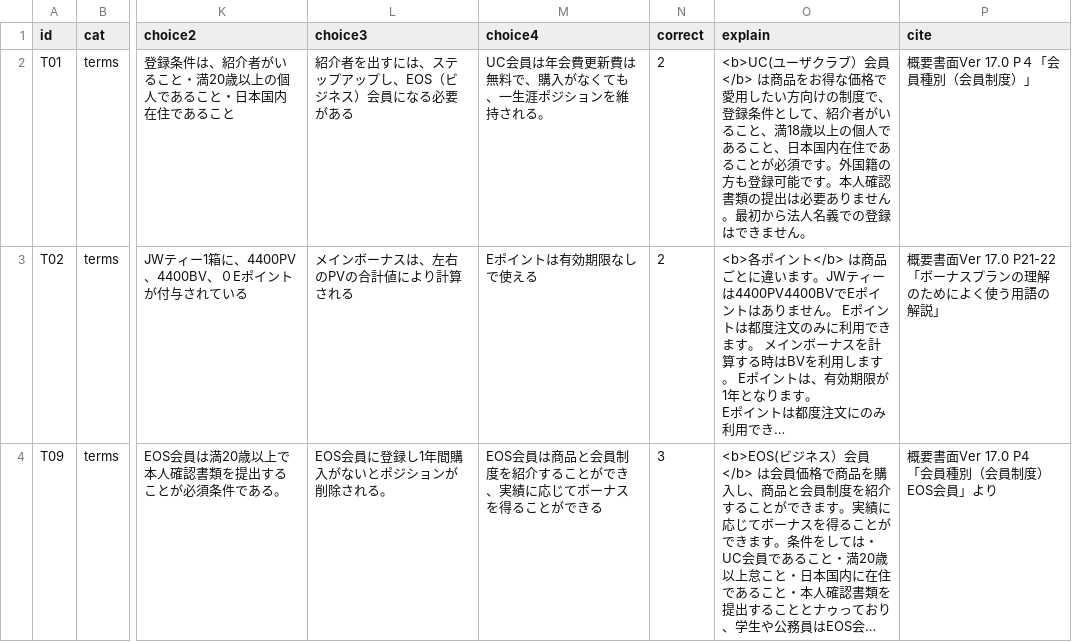
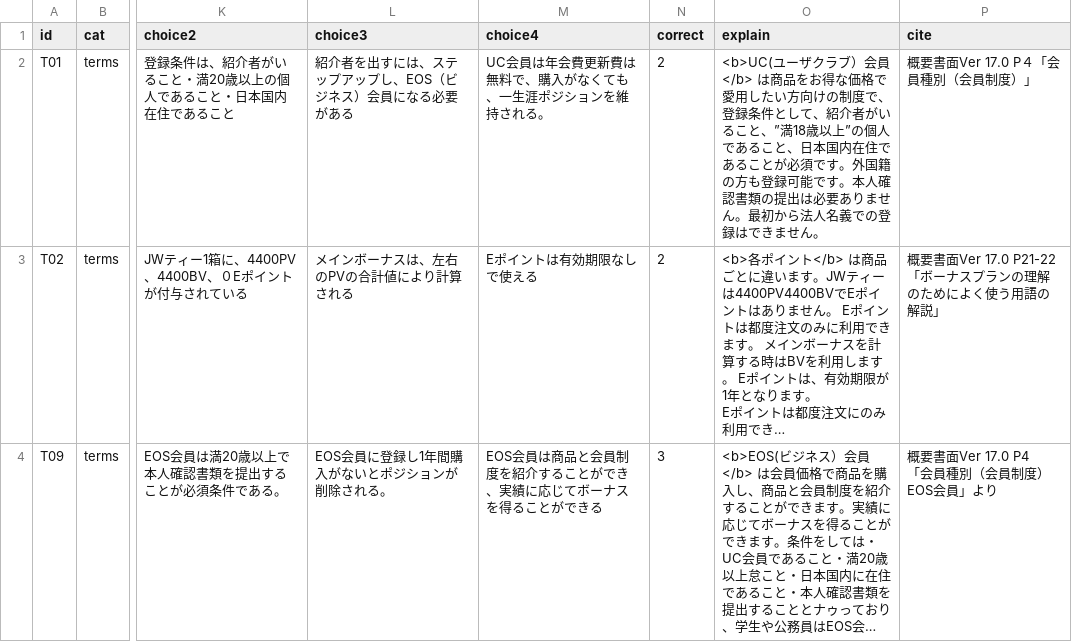
Before and after one commit to TokiToki-mori/eos-study-quiz, a CSV file: questions.csv, drawn as a sheet; only a part is shown, gaps mark what is left out; long unchanged cells end in …; the diff names each change by its address in the sheet, - before the commit and + after, or states it on an @@ line.

Commit message:
Update questions.csv from editor.html

```diff
--- a/questions.csv
+++ b/questions.csv
-O2 (explain): …ること、満18歳以上の個人で…
+O2 (explain): …ること、”満18歳以上”の個人で…
```
